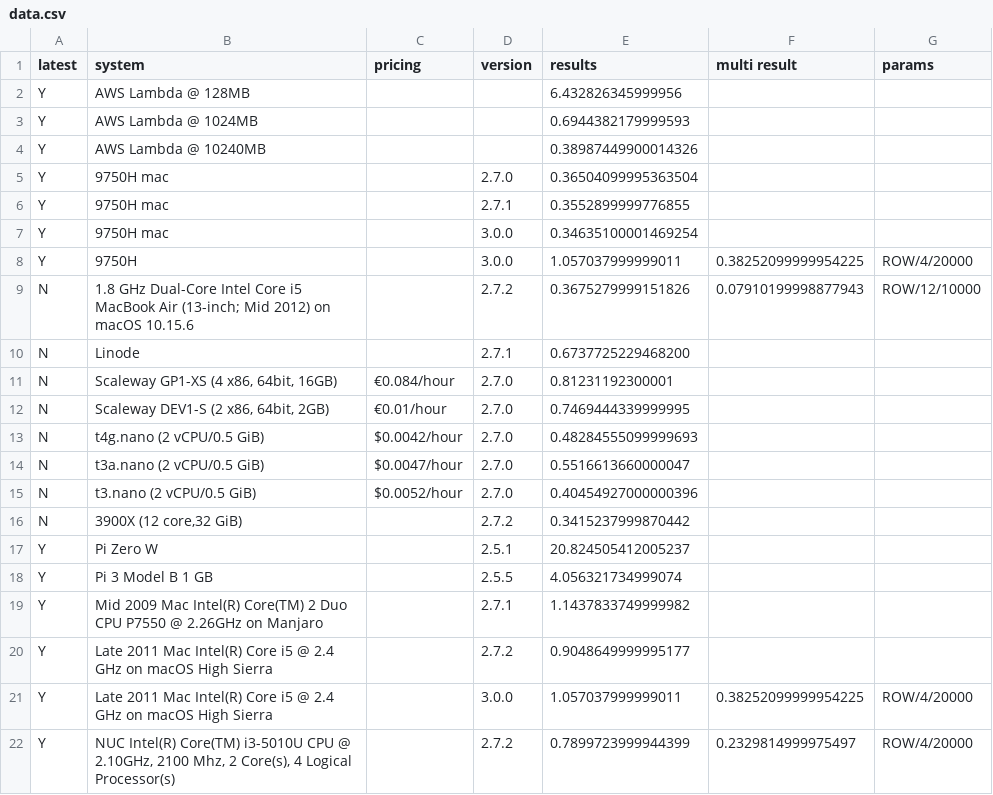
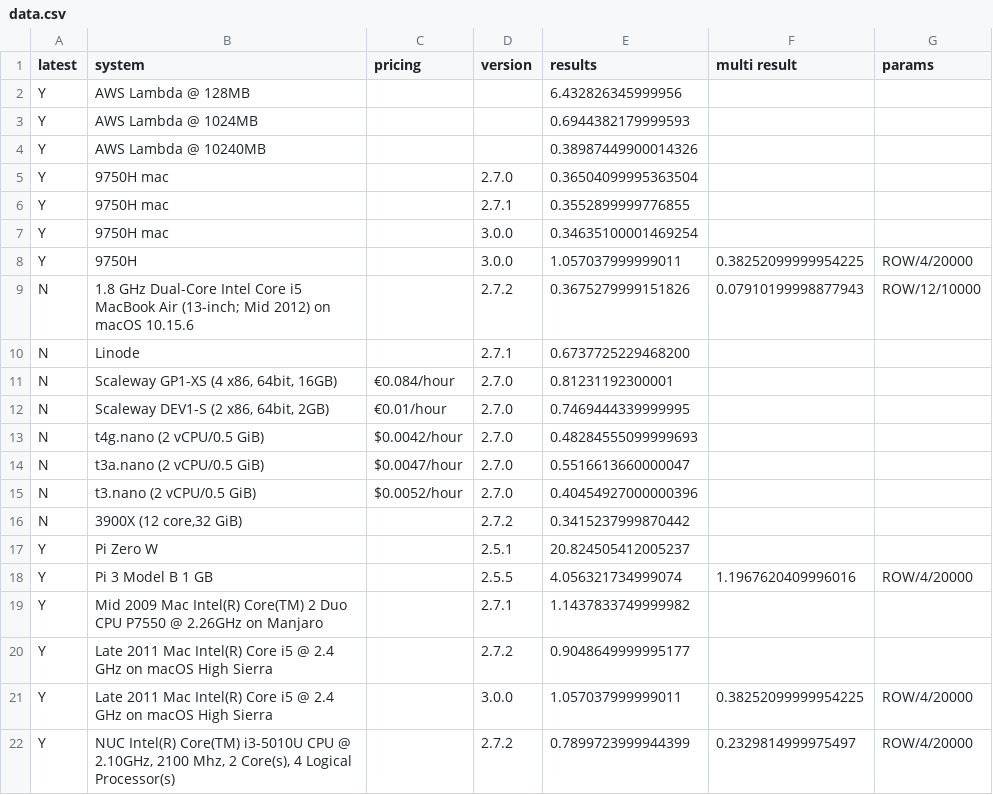
Before and after one commit to stringsn88keys/shabench, a CSV file: data.csv, drawn as a sheet.

Commit message:
Added Raspberry Pi 3 B+ multithreaded

```diff
--- a/data.csv
+++ b/data.csv
@@ -17,3 +17,3 @@ N,"3900X (12 core,32 GiB)",,2.7.2,0.3415237999870442,,
 Y,Pi Zero W,,2.5.1,20.824505412005237,,
-Y,Pi 3 Model B 1 GB,,2.5.5,4.056321734999074,,
+Y,Pi 3 Model B 1 GB,,2.5.5,4.056321734999074,1.1967620409996016,ROW/4/20000
 Y,Mid 2009 Mac Intel(R) Core(TM) 2 Duo CPU P7550 @ 2.26GHz on Manjaro,,2.7.1,1.1437833749999982,,
```
